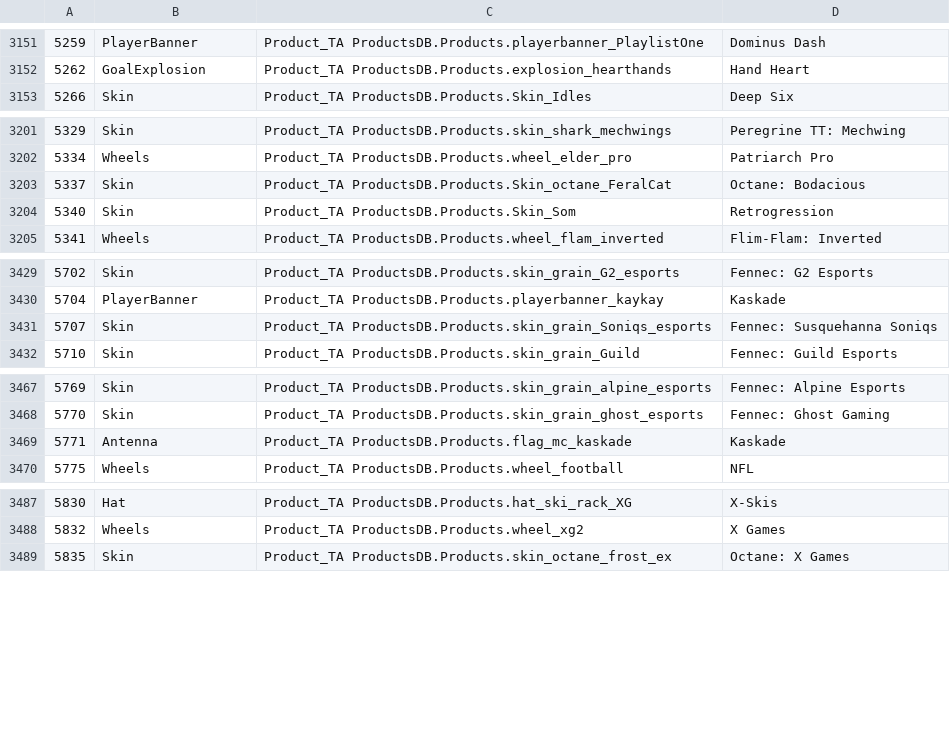
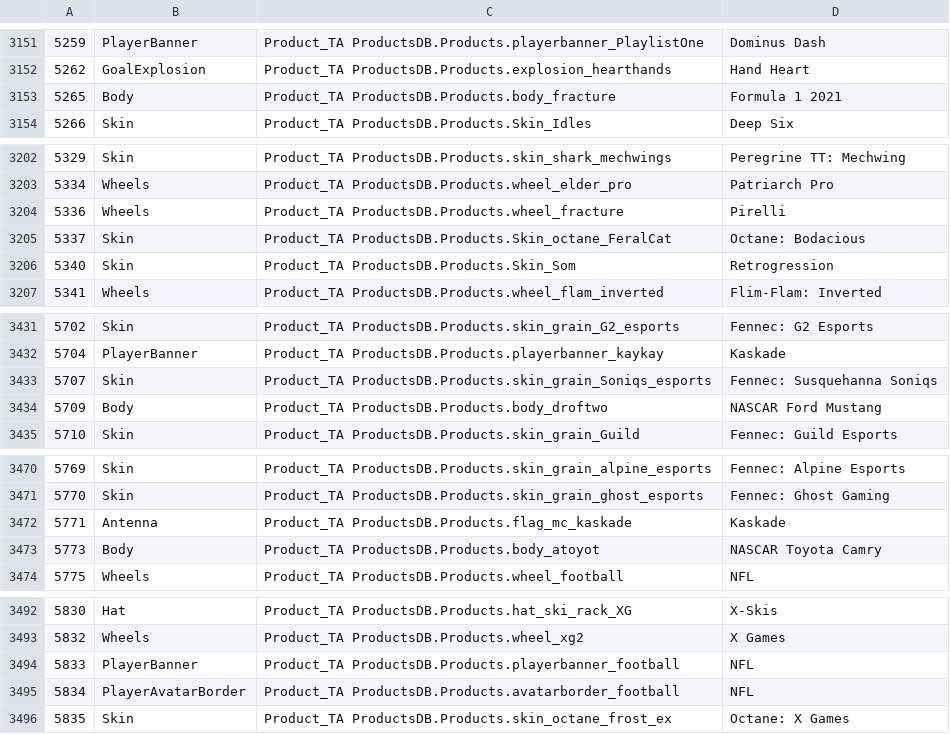
Before and after one commit to RLBot/RLBotGUI, a CSV file: rlbot_gui/gui/csv/items.csv, drawn as a sheet; only a part is shown, gaps mark what is left out; the diff covers the shown part only.

Commit message:
Items (#161)
* NASCAR, Formula 1 and other items

* Update isBotpackUpToDate flag on botpack download

* Bump version

```diff
--- a/rlbot_gui/gui/csv/items.csv
+++ b/rlbot_gui/gui/csv/items.csv
@@ -3152,2 +3152,3 @@
 5262,GoalExplosion,Product_TA ProductsDB.Products.explosion_hearthands,Hand Heart
+5265,Body,Product_TA ProductsDB.Products.body_fracture,Formula 1 2021
 5266,Skin,Product_TA ProductsDB.Products.Skin_Idles,Deep Six
@@ -3202,2 +3203,3 @@
 5334,Wheels,Product_TA ProductsDB.Products.wheel_elder_pro,Patriarch Pro
+5336,Wheels,Product_TA ProductsDB.Products.wheel_fracture,Pirelli
 5337,Skin,Product_TA ProductsDB.Products.Skin_octane_FeralCat,Octane: Bodacious
@@ -3431,2 +3433,3 @@
 5707,Skin,Product_TA ProductsDB.Products.skin_grain_Soniqs_esports,Fennec: Susquehanna Soniqs
+5709,Body,Product_TA ProductsDB.Products.body_droftwo,NASCAR Ford Mustang
 5710,Skin,Product_TA ProductsDB.Products.skin_grain_Guild,Fennec: Guild Esports
@@ -3469,2 +3472,3 @@
 5771,Antenna,Product_TA ProductsDB.Products.flag_mc_kaskade,Kaskade
+5773,Body,Product_TA ProductsDB.Products.body_atoyot,NASCAR Toyota Camry
 5775,Wheels,Product_TA ProductsDB.Products.wheel_football,NFL
@@ -3488,2 +3493,4 @@
 5832,Wheels,Product_TA ProductsDB.Products.wheel_xg2,X Games
+5833,PlayerBanner,Product_TA ProductsDB.Products.playerbanner_football,NFL
+5834,PlayerAvatarBorder,Product_TA ProductsDB.Products.avatarborder_football,NFL
 5835,Skin,Product_TA ProductsDB.Products.skin_octane_frost_ex,Octane: X Games
```
Also changed, not shown: 40 added rows elsewhere in this file, 2 other files.
